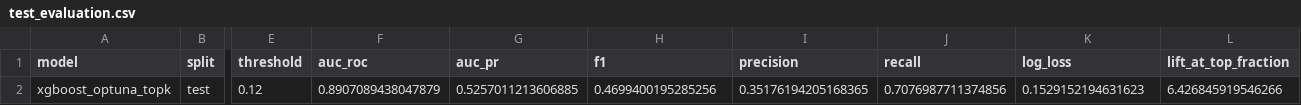
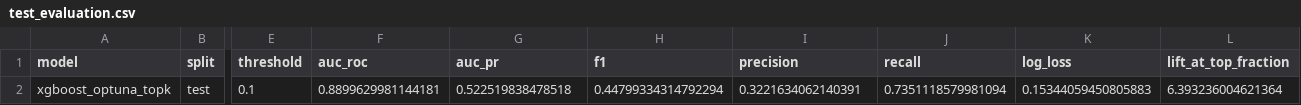
Before and after one commit to gauronaldo/KKBox-s-Churn-Prediction-Challenge, a CSV file: reports/test_evaluation.csv, drawn as a sheet; only a part is shown, gaps mark what is left out; the diff names each change by its address in the sheet, - before the commit and + after, or states it on an @@ line.

```diff
--- a/reports/test_evaluation.csv
+++ b/reports/test_evaluation.csv
-E2 (threshold): 0.12
+E2 (threshold): 0.1
-F2 (auc_roc): 0.8907089438047879
+F2 (auc_roc): 0.8899629981144181
-G2 (auc_pr): 0.5257011213606885
+G2 (auc_pr): 0.522519838478518
-H2 (f1): 0.4699400195285256
+H2 (f1): 0.44799334314792294
-I2 (precision): 0.35176194205168365
+I2 (precision): 0.3221634062140391
-J2 (recall): 0.7076987711374856
+J2 (recall): 0.7351118579981094
-K2 (log_loss): 0.1529152194631623
+K2 (log_loss): 0.15344059450805883
-L2 (lift_at_top_fraction): 6.426845919546266
+L2 (lift_at_top_fraction): 6.393236004621364
```
Also changed, not shown: reports/feature_importances.csv, reports/model_comparison.csv, 9 other files.
